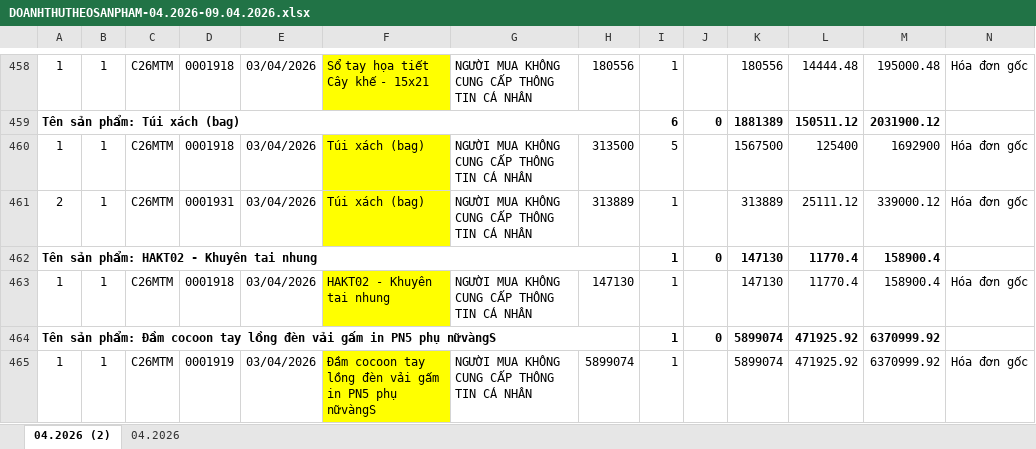
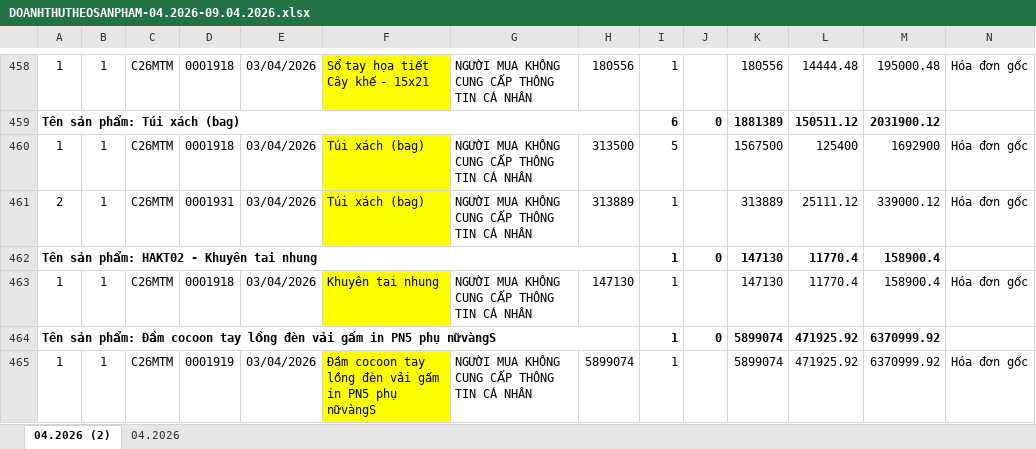
Before and after one commit to stormbinh2504/excel-for-work, an Excel workbook: 08042026/DOANHTHUTHEOSANPHAM-04.2026-09.04.2026.xlsx, sheet 04.2026 (2), drawn as a sheet; only a part is shown, gaps mark what is left out; values as stored, in another font and other column widths than the file's, no borders; the diff names each change by its address in the sheet, - before the commit and + after, or states it on an @@ line.

```diff
--- a/08042026/DOANHTHUTHEOSANPHAM-04.2026-09.04.2026.xlsx (sheet 04.2026 (2))
+++ b/08042026/DOANHTHUTHEOSANPHAM-04.2026-09.04.2026.xlsx (sheet 04.2026 (2))
-F463: HAKT02 - Khuyên tai nhung
+F463: Khuyên tai nhung
```
Also changed, not shown: 08042026/DOANHTHUTHEOSANPHAM-03.2026-01.04.2026.xlsx.
